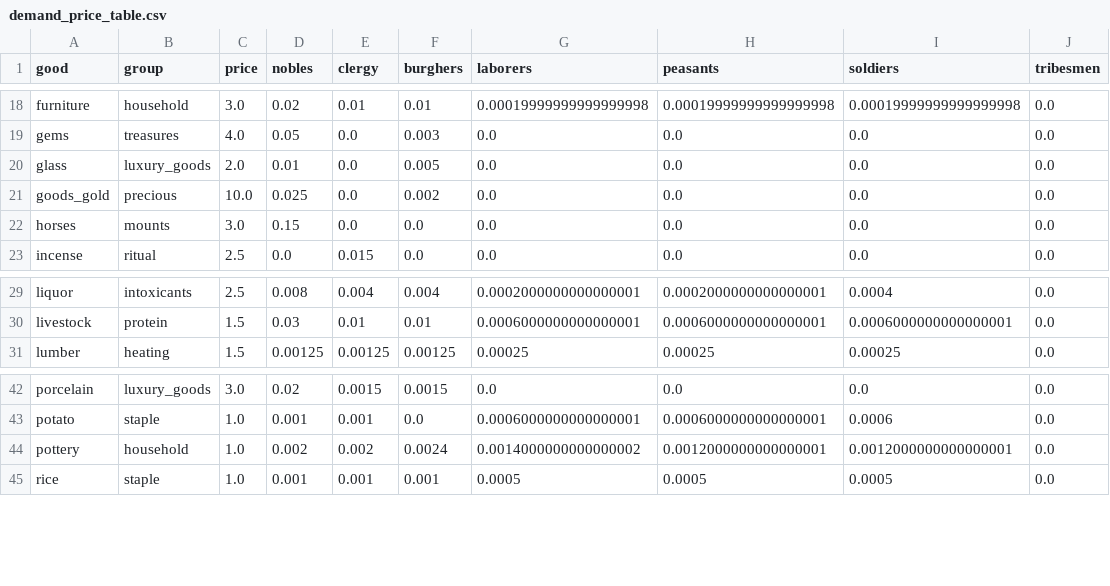
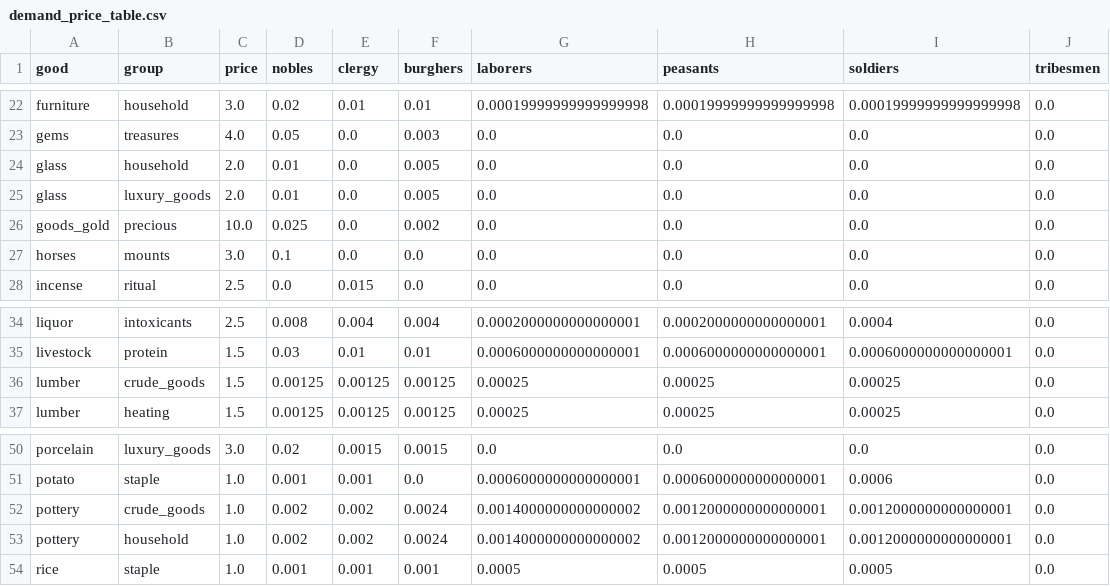
Before and after one commit to HLJSXK/eu5-modding-project, a CSV file: data/demand_price_table.csv, drawn as a sheet; only a part is shown, gaps mark what is left out; the diff covers the shown part only.

Commit message:
Refactor demand and price configurations for various social groups
- Updated demand scale values in z_SOL_group_demand_scales_location.txt for clarity.
- Adjusted price values for staple and luxury goods in z_SOL_group_prices.txt to reflect new economic balances.
- Streamlined variable checks in A_SOL_economy_effects.txt for better performance and readability.
- Modified SOL_substitute_tooltip.gui to remove fish from staple food group and add it to luxury food group, enhancing tooltip accuracy.
- Updated curve_designer.py to reflect changes in goods categorization, removing fish from staple goods and adding it to luxury food.

```diff
--- a/data/demand_price_table.csv
+++ b/data/demand_price_table.csv
@@ -19,5 +23,6 @@ furniture,household,3.0,0.02,0.01,0.01,0.00019999999999999998,0.0001999999999999
 gems,treasures,4.0,0.05,0.0,0.003,0.0,0.0,0.0,0.0
+glass,household,2.0,0.01,0.0,0.005,0.0,0.0,0.0,0.0
 glass,luxury_goods,2.0,0.01,0.0,0.005,0.0,0.0,0.0,0.0
 goods_gold,precious,10.0,0.025,0.0,0.002,0.0,0.0,0.0,0.0
-horses,mounts,3.0,0.15,0.0,0.0,0.0,0.0,0.0,0.0
+horses,mounts,3.0,0.1,0.0,0.0,0.0,0.0,0.0,0.0
 incense,ritual,2.5,0.0,0.015,0.0,0.0,0.0,0.0,0.0
@@ -30,2 +35,3 @@ liquor,intoxicants,2.5,0.008,0.004,0.004,0.0002000000000000001,0.000200000000000
 livestock,protein,1.5,0.03,0.01,0.01,0.0006000000000000001,0.0006000000000000001,0.0006000000000000001,0.0
+lumber,crude_goods,1.5,0.00125,0.00125,0.00125,0.00025,0.00025,0.00025,0.0
 lumber,heating,1.5,0.00125,0.00125,0.00125,0.00025,0.00025,0.00025,0.0
@@ -43,2 +51,3 @@ porcelain,luxury_goods,3.0,0.02,0.0015,0.0015,0.0,0.0,0.0,0.0
 potato,staple,1.0,0.001,0.001,0.0,0.0006000000000000001,0.0006000000000000001,0.0006,0.0
+pottery,crude_goods,1.0,0.002,0.002,0.0024,0.0014000000000000002,0.0012000000000000001,0.0012000000000000001,0.0
 pottery,household,1.0,0.002,0.002,0.0024,0.0014000000000000002,0.0012000000000000001,0.0012000000000000001,0.0
```
Also changed, not shown: 8 added rows elsewhere in this file, data/goods_weights.csv, 12 other files.
